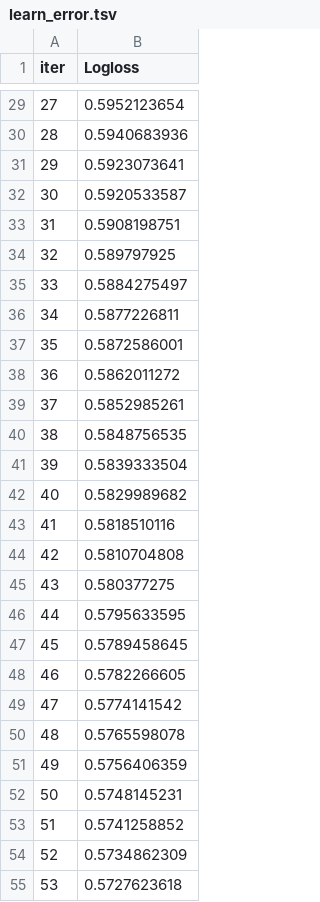
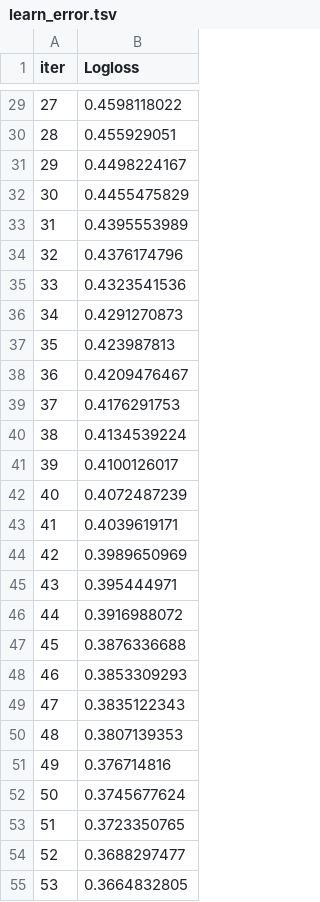
Before and after one commit to vincenzocivale/tesina, a TSV file: notebooks/catboost_info/learn_error.tsv, drawn as a sheet; only a part is shown, gaps mark what is left out; the diff covers the shown part only.

```diff
--- a/notebooks/catboost_info/learn_error.tsv
+++ b/notebooks/catboost_info/learn_error.tsv
@@ -29,27 +29,27 @@ iter	Logloss
-27	0.5952123654
-28	0.5940683936
-29	0.5923073641
-30	0.5920533587
-31	0.5908198751
-32	0.589797925
-33	0.5884275497
-34	0.5877226811
-35	0.5872586001
-36	0.5862011272
-37	0.5852985261
-38	0.5848756535
-39	0.5839333504
-40	0.5829989682
-41	0.5818510116
-42	0.5810704808
-43	0.580377275
-44	0.5795633595
-45	0.5789458645
-46	0.5782266605
-47	0.5774141542
-48	0.5765598078
-49	0.5756406359
-50	0.5748145231
-51	0.5741258852
-52	0.5734862309
-53	0.5727623618
+27	0.4598118022
+28	0.455929051
+29	0.4498224167
+30	0.4455475829
+31	0.4395553989
+32	0.4376174796
+33	0.4323541536
+34	0.4291270873
+35	0.423987813
+36	0.4209476467
+37	0.4176291753
+38	0.4134539224
+39	0.4100126017
+40	0.4072487239
+41	0.4039619171
+42	0.3989650969
+43	0.395444971
+44	0.3916988072
+45	0.3876336688
+46	0.3853309293
+47	0.3835122343
+48	0.3807139353
+49	0.376714816
+50	0.3745677624
+51	0.3723350765
+52	0.3688297477
+53	0.3664832805
```
Also changed, not shown: 73 edited cells elsewhere in this file, notebooks/catboost_info/time_left.tsv, 7 other files.
